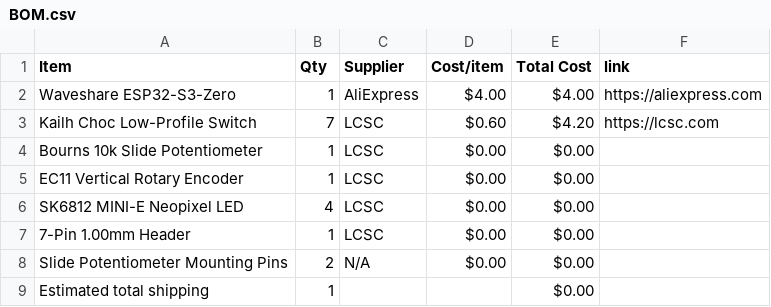
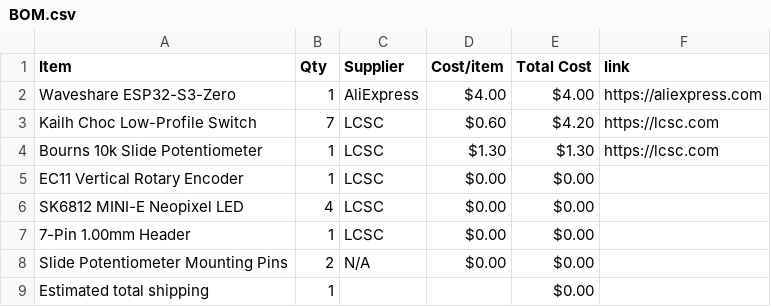
Before and after one commit to Sachin21-cell/The-OG-Keyboard, a CSV file: BOM.csv, drawn as a sheet.

Commit message:
Sync The OG Keyboard from Half Life

```diff
--- a/BOM.csv
+++ b/BOM.csv
@@ -3,3 +3,3 @@ Waveshare ESP32-S3-Zero,1,AliExpress,$4.00,$4.00,https://aliexpress.com
 Kailh Choc Low-Profile Switch,7,LCSC,$0.60,$4.20,https://lcsc.com
-Bourns 10k Slide Potentiometer,1,LCSC,$0.00,$0.00,
+Bourns 10k Slide Potentiometer,1,LCSC,$1.30,$1.30,https://lcsc.com
 EC11 Vertical Rotary Encoder,1,LCSC,$0.00,$0.00,
```
